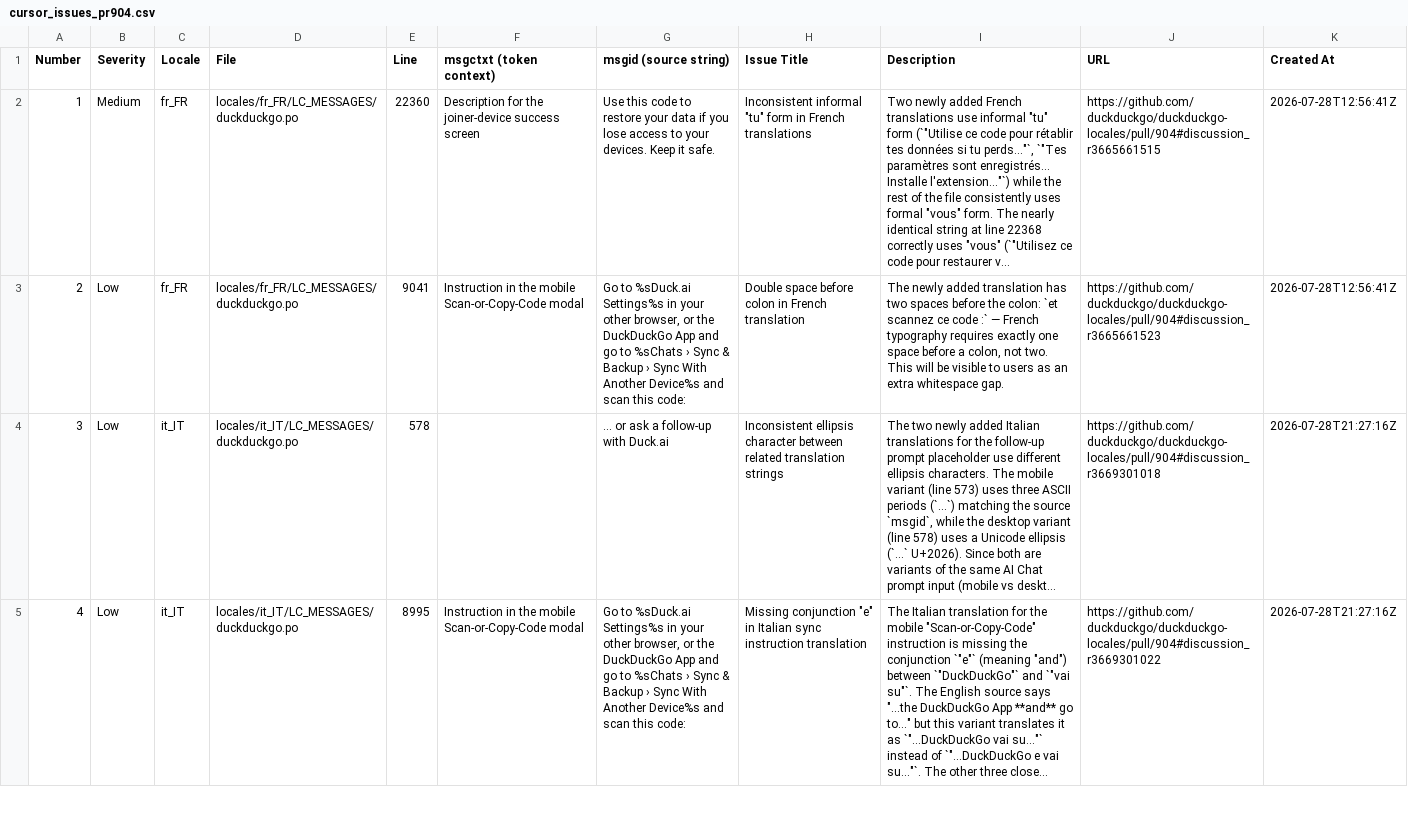
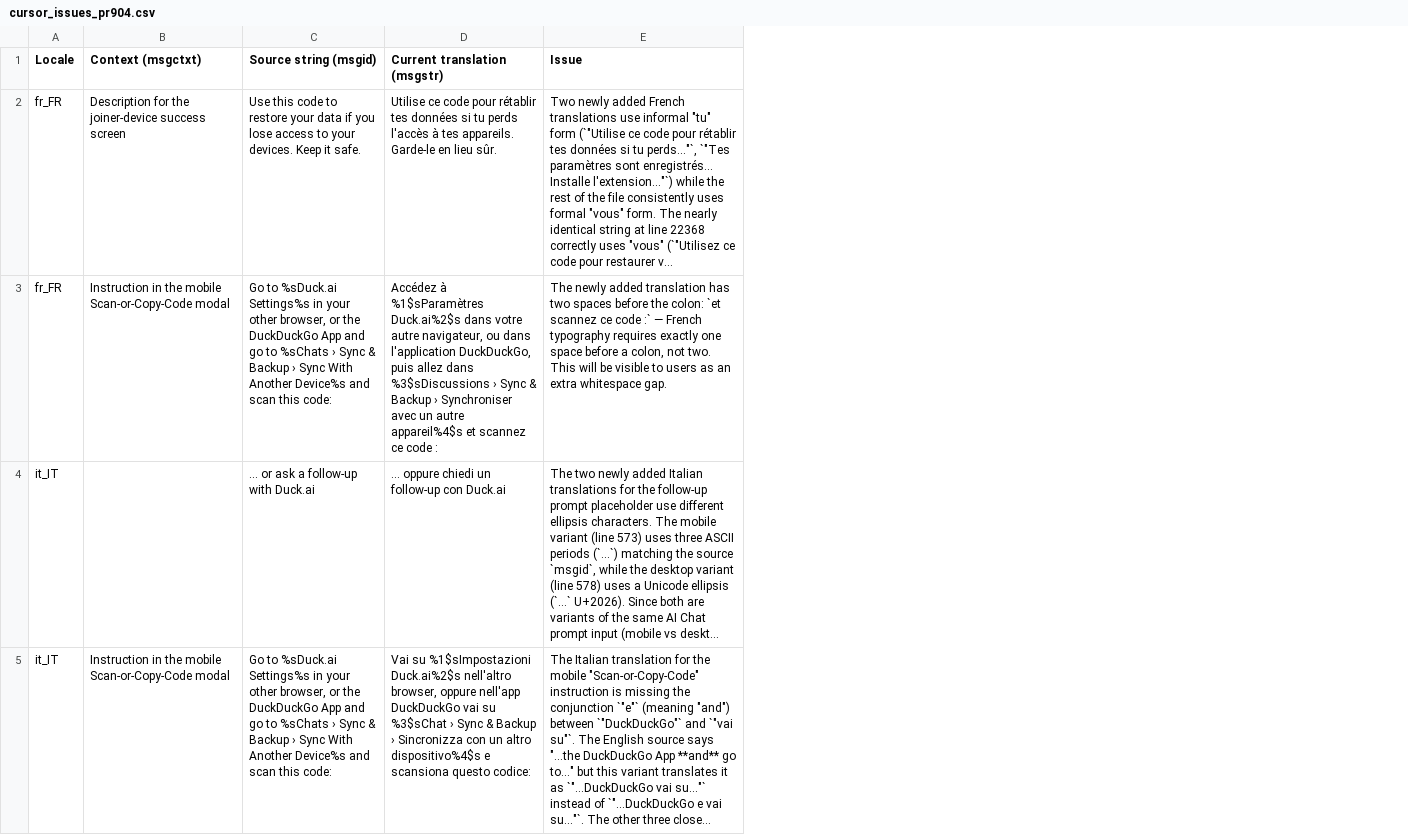
Before and after one commit to duckduckgo/duckduckgo-locales, a CSV file: cursor_issues_pr904.csv, drawn as a sheet; only a part is shown; long unchanged cells end in …; removed rows and columns are numbered as before the commit, all else as after; the diff names each change by its address in the sheet, - before the commit and + after, or states it on an @@ line.

```diff
--- a/cursor_issues_pr904.csv
+++ b/cursor_issues_pr904.csv
-column A (Number), rows 2-5: 1 | 2 | 3 | 4
-column B (Severity), rows 2-5: Medium | Low | Low | Low
-column D (File), rows 2-5: locales/fr_FR/LC_MESSAGES/duckduckgo.po | locales/fr_FR/LC_MESSAGES/duckduckgo.po | locales/it_IT/LC_MESSAGES/duckduckgo.po | locales/it_IT/LC_MESSAGES/duckduckgo.po
-column E (Line), rows 2-5: 22360 | 9041 | 578 | 8995
-column H (Issue Title), rows 2-5: Inconsistent informal "tu" form in French translations | Double space before colon in French translation | Inconsistent ellipsis character between related translation strings | Missing conjunction "e" in Italian sync instruction translation
+column D (Current translation (msgstr)), rows 2-5: Utilise ce code pour rétablir tes données si tu perds l'accès à tes appareils. Garde-le en lieu sûr. | Accédez à %1$sParamètres Duck.ai%2$s dans votre autre navigateur, ou dans l'application DuckDuckGo, puis allez dans %3$sDiscussions › Sync & Backup › Synchroniser avec un autre appareil%4$s et scannez ce code : | … oppure chiedi un follow-up con Duck.ai | Vai su %1$sImpostazioni Duck.ai%2$s nell'altro browser, oppure nell'app DuckDuckGo vai su %3$sChat › Sync & Backup › Sincronizza con un altro dispositivo%4$s e scansiona questo codice:
-column J (URL), rows 2-5: https://github.com/duckduckgo/duckduckgo-locales/pull/904#discussion_r3665661515 | https://github.com/duckduckgo/duckduckgo-locales/pull/904#discussion_r3665661523 | https://github.com/duckduckgo/duckduckgo-locales/pull/904#discussion_r3669301018 | https://github.com/duckduckgo/duckduckgo-locales/pull/904#discussion_r3669301022
-column K (Created At), rows 2-5: 2026-07-28T12:56:41Z | 2026-07-28T12:56:41Z | 2026-07-28T21:27:16Z | 2026-07-28T21:27:16Z
-B1: msgctxt (token context)
+B1: Context (msgctxt)
-C1: msgid (source string)
+C1: Source string (msgid)
-E1: Description
+E1: Issue
```
